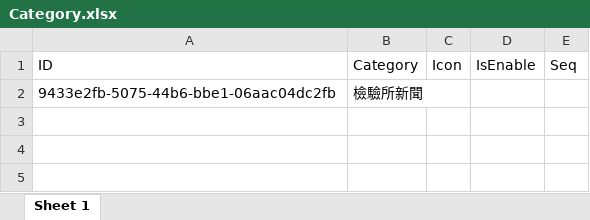
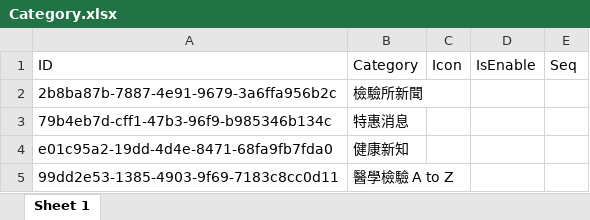
Before and after one commit to Benknightdark/EUPLWebSiteCrawler, an Excel workbook: Category.xlsx, sheet Sheet 1, drawn as a sheet; values as stored, in another font and other column widths than the file's, no borders; the diff names each change by its address in the sheet, - before the commit and + after, or states it on an @@ line.

```diff
--- a/Category.xlsx (sheet Sheet 1)
+++ b/Category.xlsx (sheet Sheet 1)
-A2 (ID): 9433e2fb-5075-44b6-bbe1-06aac04dc2fb
+A2 (ID): 2b8ba87b-7887-4e91-9679-3a6ffa956b2c
+row 3: 79b4eb7d-cff1-47b3-96f9-b985346b134c | 特惠消息
+row 4: e01c95a2-19dd-4d4e-8471-68fa9fb7fda0 | 健康新知
+row 5: 99dd2e53-1385-4903-9f69-7183c8cc0d11 | 醫學檢驗 A to Z
```
Also changed, not shown: Detail.xlsx, 1 other file.
